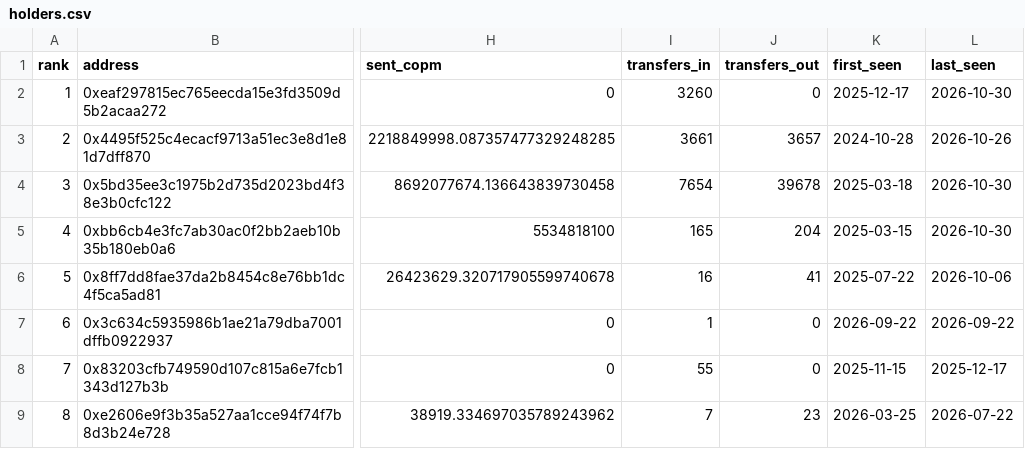
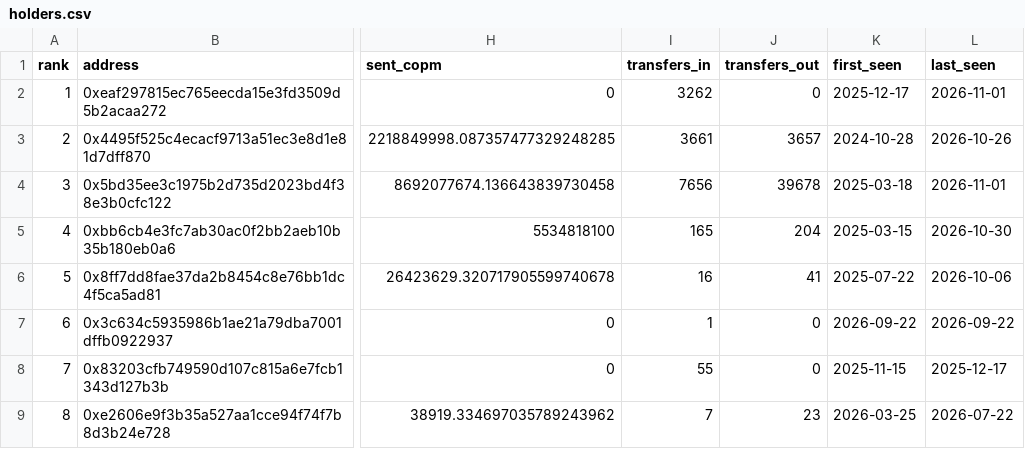
Before and after one commit to juansacdev/copm-onchain-analysis, a CSV file: data/celo/holders.csv, drawn as a sheet; only a part is shown, gaps mark what is left out; the diff names each change by its address in the sheet, - before the commit and + after, or states it on an @@ line.

```diff
--- a/data/celo/holders.csv
+++ b/data/celo/holders.csv
-I2 (transfers_in): 3260
+I2 (transfers_in): 3262
-L2 (last_seen): 2026-10-30
+L2 (last_seen): 2026-11-01
-I4 (transfers_in): 7654
+I4 (transfers_in): 7656
-L4 (last_seen): 2026-10-30
+L4 (last_seen): 2026-11-01
```
Also changed, not shown: data/celo/daily.csv, data/polygon/daily.csv, 14 other files.
